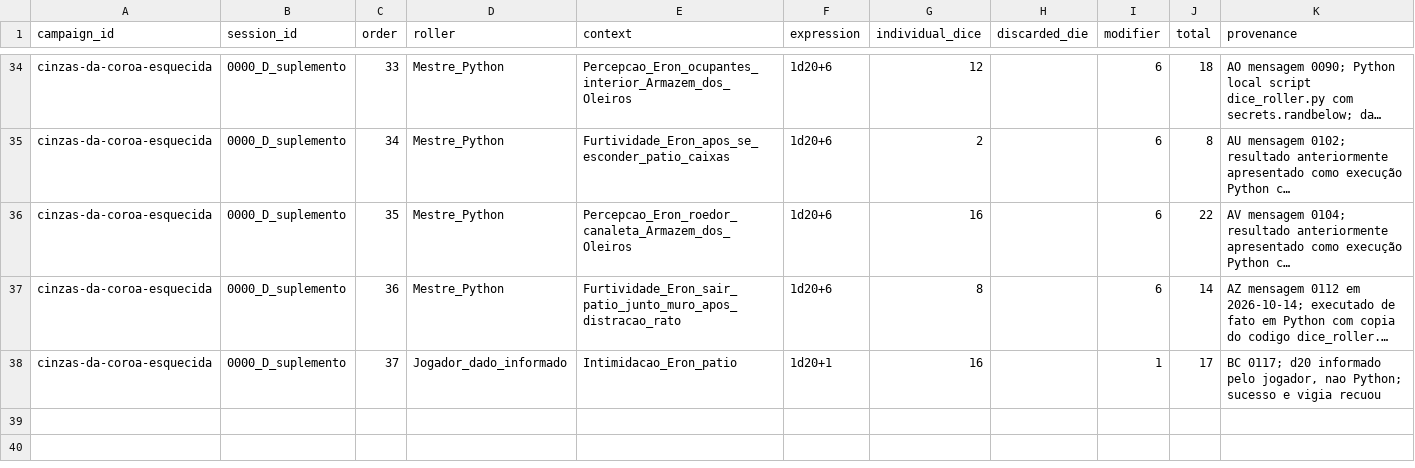
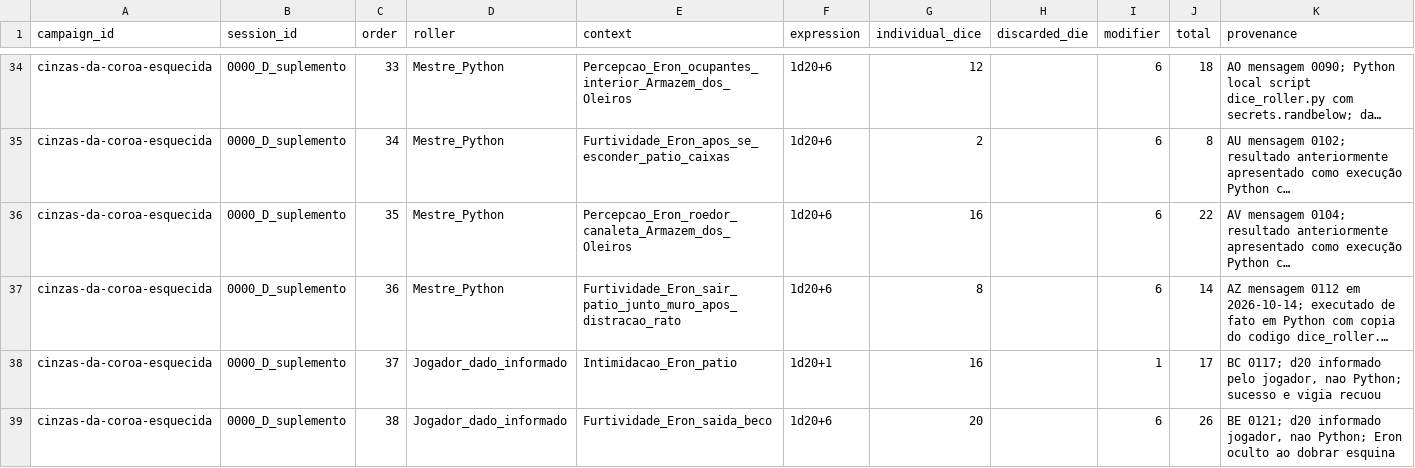
Before and after one commit to lucasonofresantos-ux/dnd-campanha, a CSV file: campaigns/cinzas-da-coroa-esquecida/dice/ROLL_LOG_SESSAO_0000_SUPLEMENTO_20261013.csv, drawn as a sheet; only a part is shown, gaps mark what is left out; long unchanged cells end in ….

Commit message:
Registrar dado 38 Furtividade Eron 26

```diff
--- a/campaigns/cinzas-da-coroa-esquecida/dice/ROLL_LOG_SESSAO_0000_SUPLEMENTO_20261013.csv
+++ b/campaigns/cinzas-da-coroa-esquecida/dice/ROLL_LOG_SESSAO_0000_SUPLEMENTO_20261013.csv
@@ -38 +38,2 @@ campaign_id,session_id,order,roller,context,expression,individual_dice,discarded
 "cinzas-da-coroa-esquecida","0000_D_suplemento","37","Jogador_dado_informado","Intimidacao_Eron_patio","1d20+1","16","","1","17","BC 0117; d20 informado pelo jogador, nao Python; sucesso e vigia recuou"
+"cinzas-da-coroa-esquecida","0000_D_suplemento","38","Jogador_dado_informado","Furtividade_Eron_saida_beco","1d20+6","20","","6","26","BE 0121; d20 informado jogador, nao Python; Eron oculto ao dobrar esquina"
```
